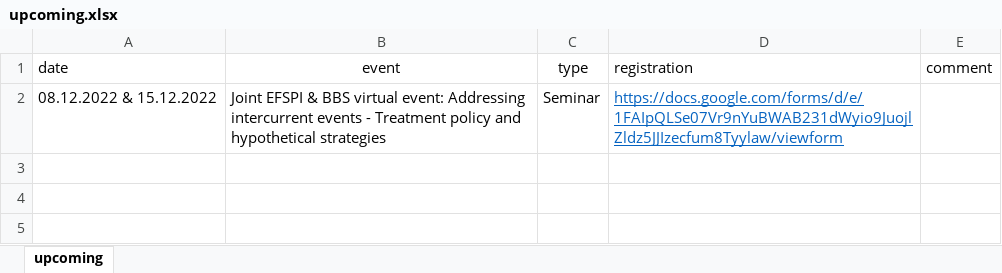
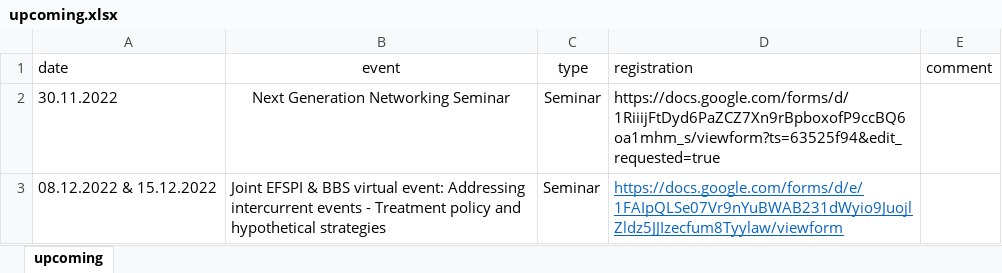
Before and after one commit to baselbiometrics/home, an Excel workbook: data/upcoming.xlsx, sheet upcoming, drawn as a sheet; values as stored, in another font and other column widths than the file's, no borders; charts and pictures not drawn; the diff names each change by its address in the sheet, - before the commit and + after, or states it on an @@ line.

Commit message:
Added 1st announcement Next Generation Networking Seminar

```diff
--- a/data/upcoming.xlsx (sheet upcoming)
+++ b/data/upcoming.xlsx (sheet upcoming)
+row 2: 30.11.2022 | Next Generation Networking Seminar | Seminar | https://docs.google.com/forms/d/1RiiijFtDyd6PaZCZ7Xn9rBpboxofP9ccBQ6oa1mhm_s/viewform?ts=63525f94&edit_requested=true
```
Also changed, not shown: charts or pictures, docs/data/upcoming.xlsx, 5 other files.
